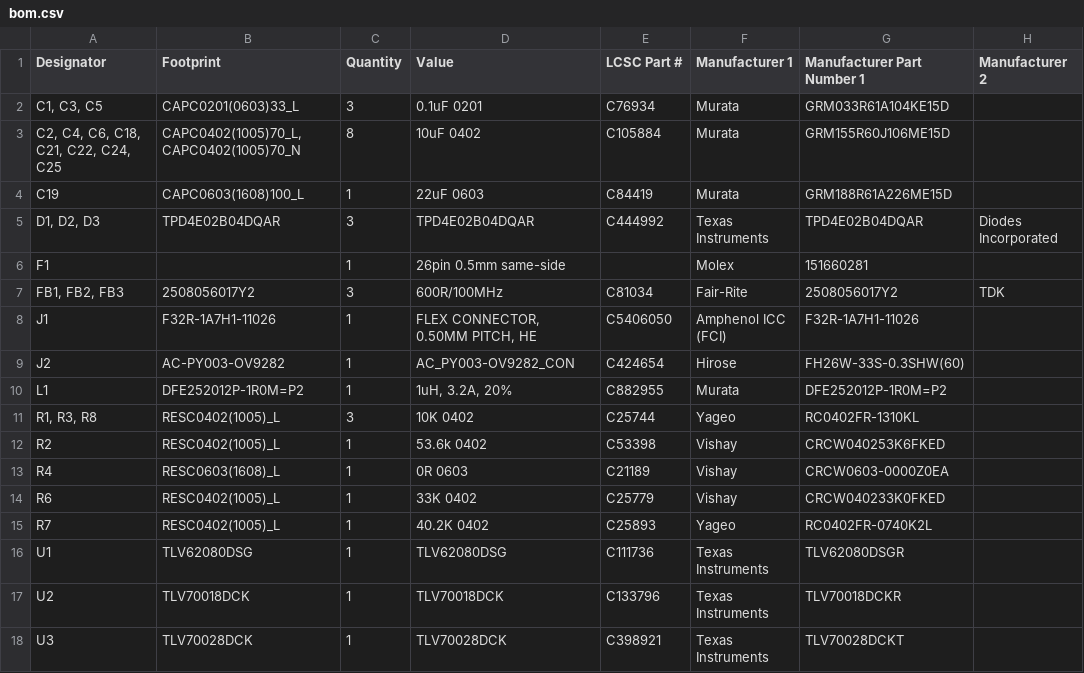
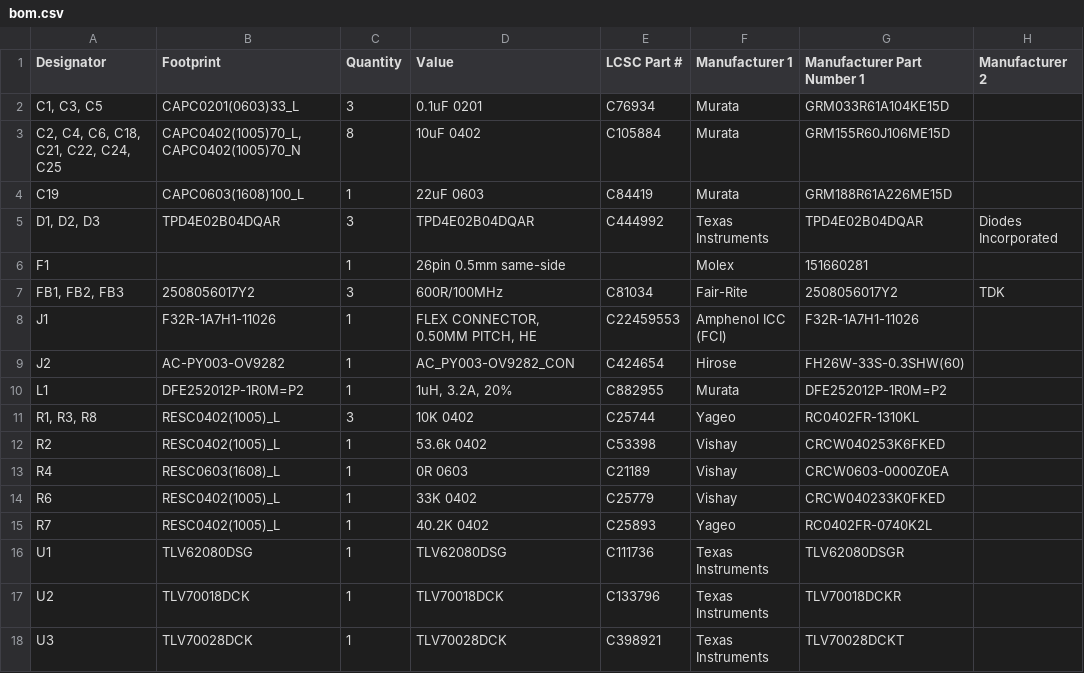
Before and after one commit to lincolnxlw/oak-hardware, a CSV file: DM0260_OAK-FFC-CBA/Docs/FAB_1V0/Assembly Outputs/kicad/bom.csv, drawn as a sheet; only a part is shown; the diff names each change by its address in the sheet, - before the commit and + after, or states it on an @@ line.

Commit message:
Update part number for FFC26P

```diff
--- a/DM0260_OAK-FFC-CBA/Docs/FAB_1V0/Assembly Outputs/kicad/bom.csv
+++ b/DM0260_OAK-FFC-CBA/Docs/FAB_1V0/Assembly Outputs/kicad/bom.csv
-E8 (LCSC Part #): C5406050
+E8 (LCSC Part #): C22459553
```
